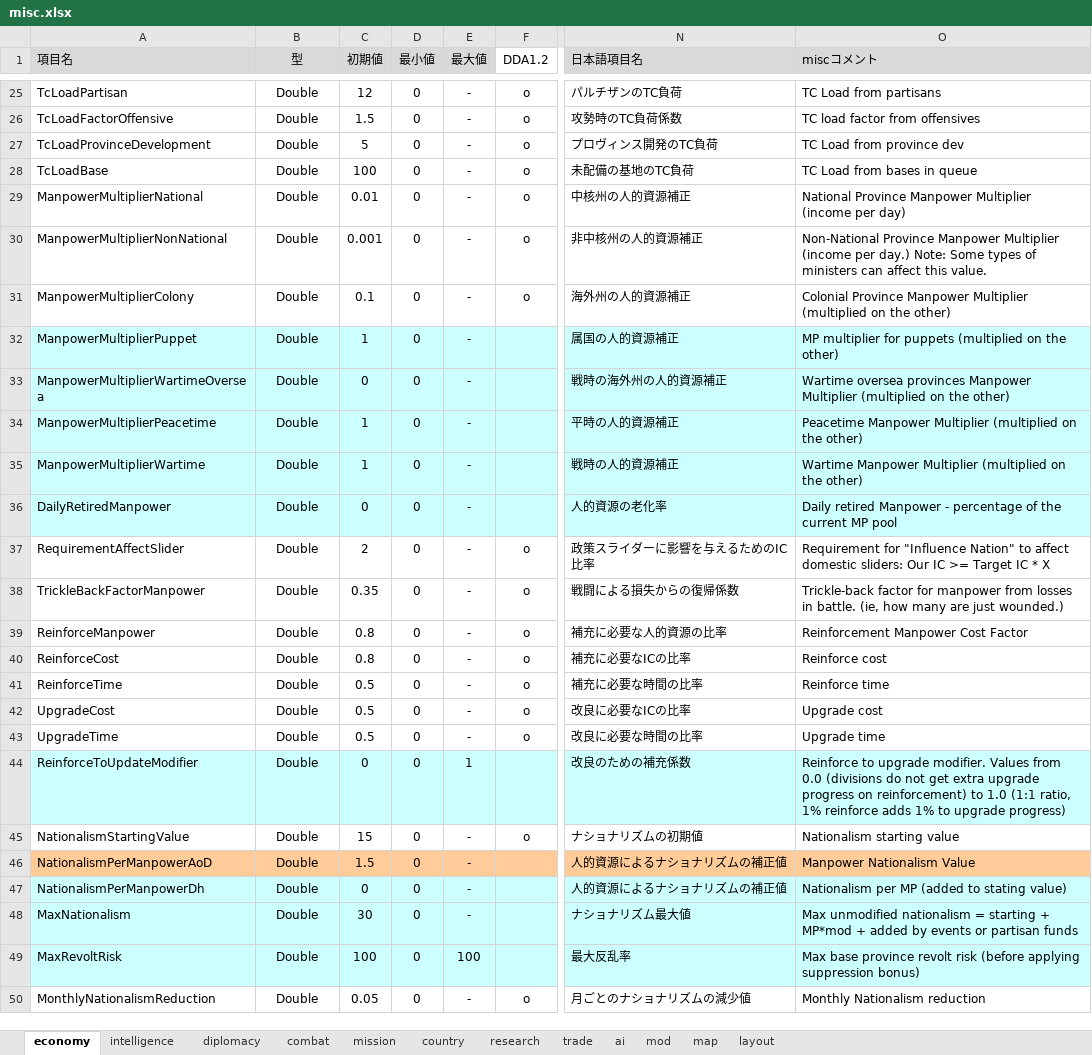
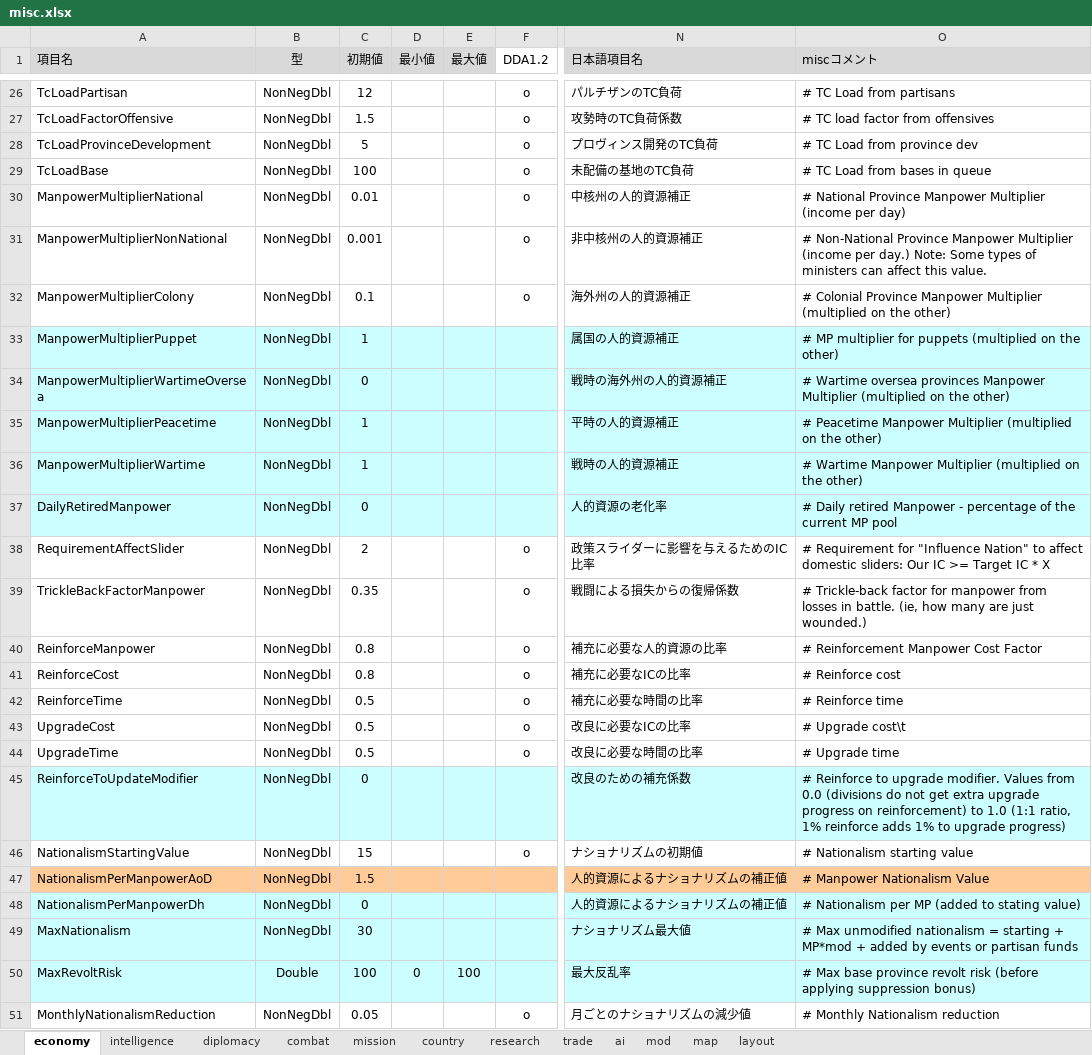
Before and after one commit to nkodama/HoI2Editor, an Excel workbook: HoI2Editor/Documents/misc.xlsx, sheet economy, drawn as a sheet; only a part is shown, gaps mark what is left out; values as stored, in another font and other column widths than the file's, no borders; addresses are those after the commit; the diff covers the shown part only; the diff names each change by its address in the sheet, - before the commit and + after, or states it on an @@ line.

```diff
--- a/HoI2Editor/Documents/misc.xlsx (sheet economy)
+++ b/HoI2Editor/Documents/misc.xlsx (sheet economy)
-B26:B49 (型): Double
+B26:B49 (型): NonNegDbl
-D26:D49 (最小値): 0
+D26:D49 (最小値): (empty)
-E26:E44 (最大値): -
+E26:E44 (最大値): (empty)
-O26 (miscコメント): TC Load from partisans
+O26 (miscコメント): # TC Load from partisans
-O27 (miscコメント): TC load factor from offensives
+O27 (miscコメント): # TC load factor from offensives
-O28 (miscコメント): TC Load from province dev
+O28 (miscコメント): # TC Load from province dev
-O29 (miscコメント): TC Load from bases in queue
+O29 (miscコメント): # TC Load from bases in queue
-O30 (miscコメント): National Province…
+O30 (miscコメント): # National Province…
-O31 (miscコメント): Non-National Province…
+O31 (miscコメント): # Non-National Province…
-O32 (miscコメント): Colonial Province…
+O32 (miscコメント): # Colonial Province…
-O33 (miscコメント): MP multiplier…
+O33 (miscコメント): # MP multiplier…
-O34 (miscコメント): Wartime oversea…
+O34 (miscコメント): # Wartime oversea…
-O35 (miscコメント): Peacetime Manpower…
+O35 (miscコメント): # Peacetime Manpower…
-O36 (miscコメント): Wartime Manpower…
+O36 (miscコメント): # Wartime Manpower…
-O37 (miscコメント): Daily retired…
+O37 (miscコメント): # Daily retired…
-O38 (miscコメント): Requirement for…
+O38 (miscコメント): # Requirement for…
-O39 (miscコメント): Trickle-back factor…
+O39 (miscコメント): # Trickle-back factor…
-O40 (miscコメント): Reinforcement Manpower Cost Factor
+O40 (miscコメント): # Reinforcement Manpower Cost Factor
-O41 (miscコメント): Reinforce cost
+O41 (miscコメント): # Reinforce cost
-O42 (miscコメント): Reinforce time
+O42 (miscコメント): # Reinforce time
-O43 (miscコメント): Upgrade cost
+O43 (miscコメント): # Upgrade cost\t
-O44 (miscコメント): Upgrade time
+O44 (miscコメント): # Upgrade time
-E45 (最大値): 1
+E45 (最大値): (empty)
-O45 (miscコメント): Reinforce to…
+O45 (miscコメント): # Reinforce to…
-E46:E49 (最大値): -
+E46:E49 (最大値): (empty)
-O46 (miscコメント): Nationalism starting value
+O46 (miscコメント): # Nationalism starting value
-O47 (miscコメント): Manpower Nationalism Value
+O47 (miscコメント): # Manpower Nationalism Value
-O48 (miscコメント): Nationalism per MP (added to stating value)
+O48 (miscコメント): # Nationalism per MP (added to stating value)
-O49 (miscコメント): Max unmodified…
+O49 (miscコメント): # Max unmodified…
-O50 (miscコメント): Max base…
+O50 (miscコメント): # Max base…
-B51 (型): Double
+B51 (型): NonNegDbl
-D51 (最小値): 0
+D51 (最小値): (empty)
-E51 (最大値): -
+E51 (最大値): (empty)
-O51 (miscコメント): Monthly Nationalism reduction
+O51 (miscコメント): # Monthly Nationalism reduction
```
Also changed, not shown: 35 added rows, 33 removed rows and 458 edited cells elsewhere in this sheet, sheet intelligence.
